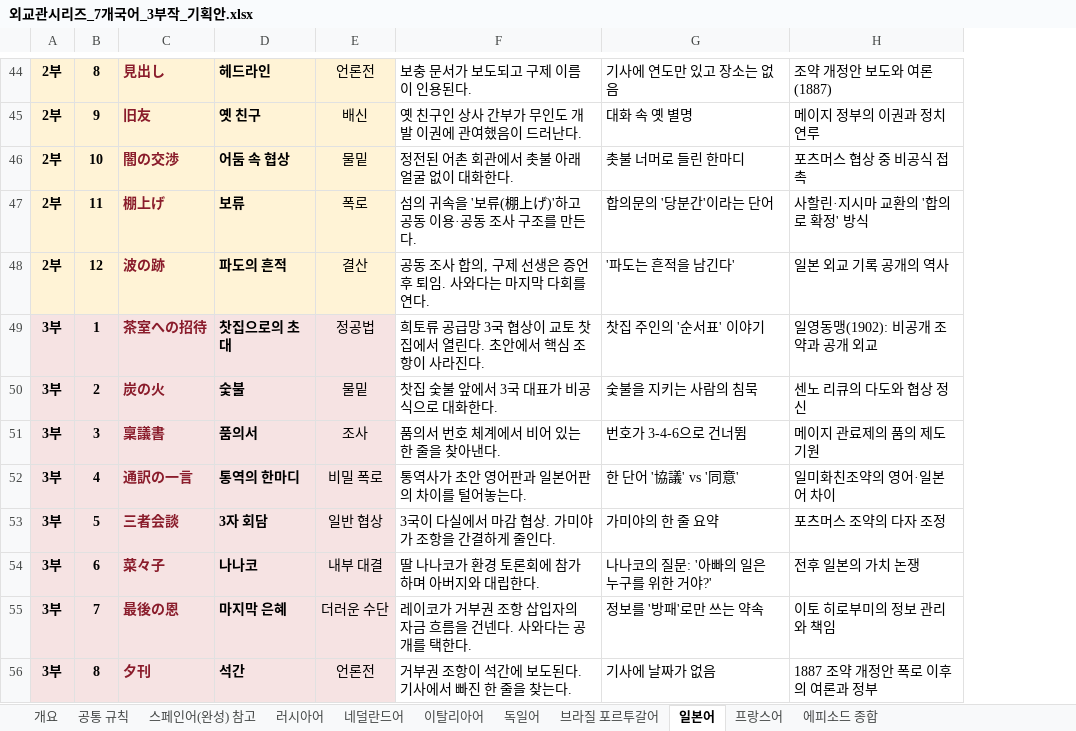
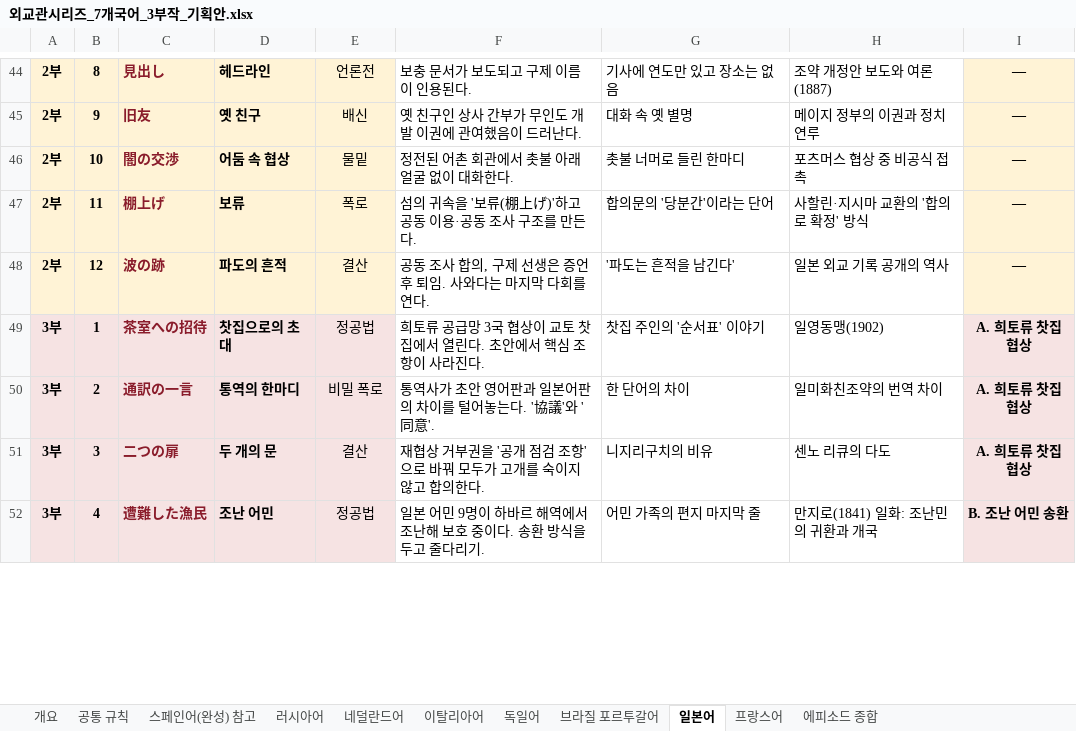
Before and after one commit to svetsvet1982/Italian_Rome-with-old-people, an Excel workbook: Diplomata_Plans/외교관시리즈_7개국어_3부작_기획안.xlsx, sheet 일본어, drawn as a sheet; only a part is shown, gaps mark what is left out; values as stored, in another font and other column widths than the file's, no borders; removed rows and columns are numbered as before the commit, all else as after; the diff covers the shown part only; the diff names each change by its address in the sheet, - before the commit and + after, or states it on an @@ line.

```diff
--- a/Diplomata_Plans/외교관시리즈_7개국어_3부작_기획안.xlsx (sheet 일본어)
+++ b/Diplomata_Plans/외교관시리즈_7개국어_3부작_기획안.xlsx (sheet 일본어)
+column I, rows 44-50: — | — | — | — | — | A. 희토류 찻집 협상 | A. 희토류 찻집 협상
-H49: 일영동맹(1902): 비공개 조약과 공개 외교
+H49: 일영동맹(1902)
-row 50: 3부 | 2 | 炭の火 | 숯불 | 물밑 | 찻집 숯불 앞에서 3국 대표가 비공식으로 대화한다. | 숯불을 지키는 사람의 침묵 | 센노 리큐의 다도와 협상 정신
-row 51: 3부 | 3 | 稟議書 | 품의서 | 조사 | 품의서 번호 체계에서 비어 있는 한 줄을 찾아낸다. | 번호가 3-4-6으로 건너뜀 | 메이지 관료제의 품의 제도 기원
-B50: 4
+B50: 2
-F50: 통역사가 초안 영어판과 일본어판의 차이를 털어놓는다.
+F50: 통역사가 초안 영어판과 일본어판의 차이를 털어놓는다. '協議'와 '同意'.
-G50: 한 단어 '協議' vs '同意'
+G50: 한 단어의 차이
-H50: 일미화친조약의 영어·일본어 차이
+H50: 일미화친조약의 번역 차이
-row 53: 3부 | 5 | 三者会談 | 3자 회담 | 일반 협상 | 3국이 다실에서 마감 협상. 가미야가 조항을 간결하게 줄인다. | 가미야의 한 줄 요약 | 포츠머스 조약의 다자 조정
-row 54: 3부 | 6 | 菜々子 | 나나코 | 내부 대결 | 딸 나나코가 환경 토론회에 참가하며 아버지와 대립한다. | 나나코의 질문: '아빠의 일은 누구를 위한 거야?' | 전후 일본의 가치 논쟁
-row 55: 3부 | 7 | 最後の恩 | 마지막 은혜 | 더러운 수단 | 레이코가 거부권 조항 삽입자의 자금 흐름을 건넨다. 사와다는 공개를 택한다. | 정보를 '방패'로만 쓰는 약속 | 이토 히로부미의 정보 관리와 책임
-row 56: 3부 | 8 | 夕刊 | 석간 | 언론전 | 거부권 조항이 석간에 보도된다. 기사에서 빠진 한 줄을 찾는다. | 기사에 날짜가 없음 | 1887 조약 개정안 폭로 이후의 여론과 정부
+row 51: 3부 | 3 | 二つの扉 | 두 개의 문 | 결산 | 재협상 거부권을 '공개 점검 조항'으로 바꿔 모두가 고개를 숙이지 않고 합의한다. | 니지리구치의 비유 | 센노 리큐의 다도 | A. 희토류 찻집 협상
+row 52: 3부 | 4 | 遭難した漁民 | 조난 어민 | 정공법 | 일본 어민 9명이 하바르 해역에서 조난해 보호 중이다. 송환 방식을 두고 줄다리기. | 어민 가족의 편지 마지막 줄 | 만지로(1841) 일화: 조난민의 귀환과 개국 | B. 조난 어민 송환
```
Also changed, not shown: 6 added rows, 2 removed rows and 9 edited cells elsewhere in this sheet, sheet 에피소드 종합, sheet 프랑스어, sheet 브라질 포르투갈어, sheet 이탈리아어, sheet 독일어, sheet 러시아어, 4 more sheets, 5 other files.
